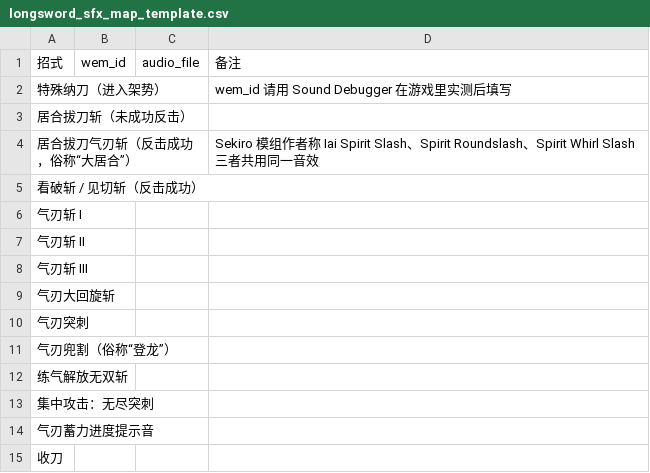
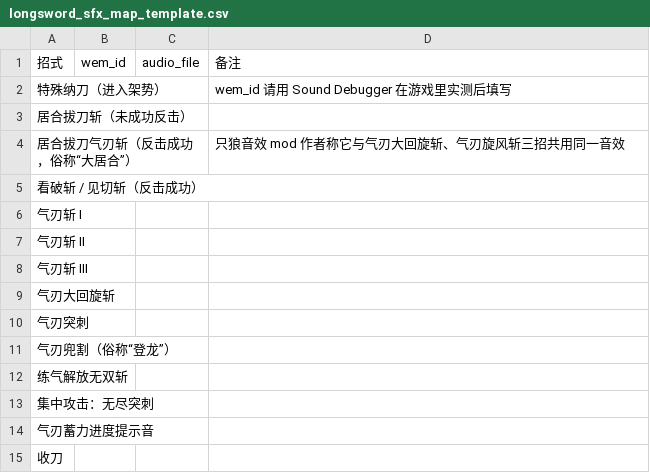
Before and after one commit to WhoAlwaysZzz/mod_finder, a CSV file: mhwilds-longsword-sfx/longsword_sfx_map_template.csv, drawn as a sheet.

```diff
--- a/mhwilds-longsword-sfx/longsword_sfx_map_template.csv
+++ b/mhwilds-longsword-sfx/longsword_sfx_map_template.csv
@@ -3,3 +3,3 @@
 居合拔刀斩（未成功反击）,,,
-居合拔刀气刃斩（反击成功，俗称“大居合”）,,,Sekiro 模组作者称 Iai Spirit Slash、Spirit Roundslash、Spirit Whirl Slash 三者共用同一音效
+居合拔刀气刃斩（反击成功，俗称“大居合”）,,,只狼音效 mod 作者称它与气刃大回旋斩、气刃旋风斩三招共用同一音效
 看破斩 / 见切斩（反击成功）,,,
```
Also changed, not shown: 6 other files.
